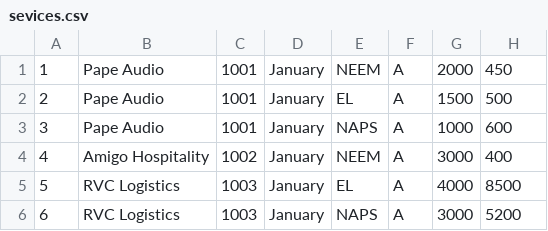
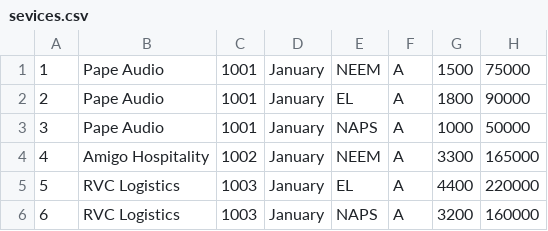
Before and after one commit to abhinavjha98/IPP, a CSV file: uploads/sevices.csv, drawn as a sheet.

```diff
--- a/uploads/sevices.csv
+++ b/uploads/sevices.csv
@@ -1,6 +1,6 @@
-1,Pape Audio,1001,January,NEEM,A,2000,450
-2,Pape Audio,1001,January,EL,A,1500,500
-3,Pape Audio,1001,January,NAPS,A,1000,600
-4,Amigo Hospitality,1002,January,NEEM,A,3000,400
-5,RVC Logistics,1003,January,EL,A,4000,8500
-6,RVC Logistics,1003,January,NAPS,A,3000,5200
+1,Pape Audio,1001,January,NEEM,A,1500,75000
+2,Pape Audio,1001,January,EL,A,1800,90000
+3,Pape Audio,1001,January,NAPS,A,1000,50000
+4,Amigo Hospitality,1002,January,NEEM,A,3300,165000
+5,RVC Logistics,1003,January,EL,A,4400,220000
+6,RVC Logistics,1003,January,NAPS,A,3200,160000
```
Also changed, not shown: Final_emp.csv, uploads/emp.csv, 4 other files.
